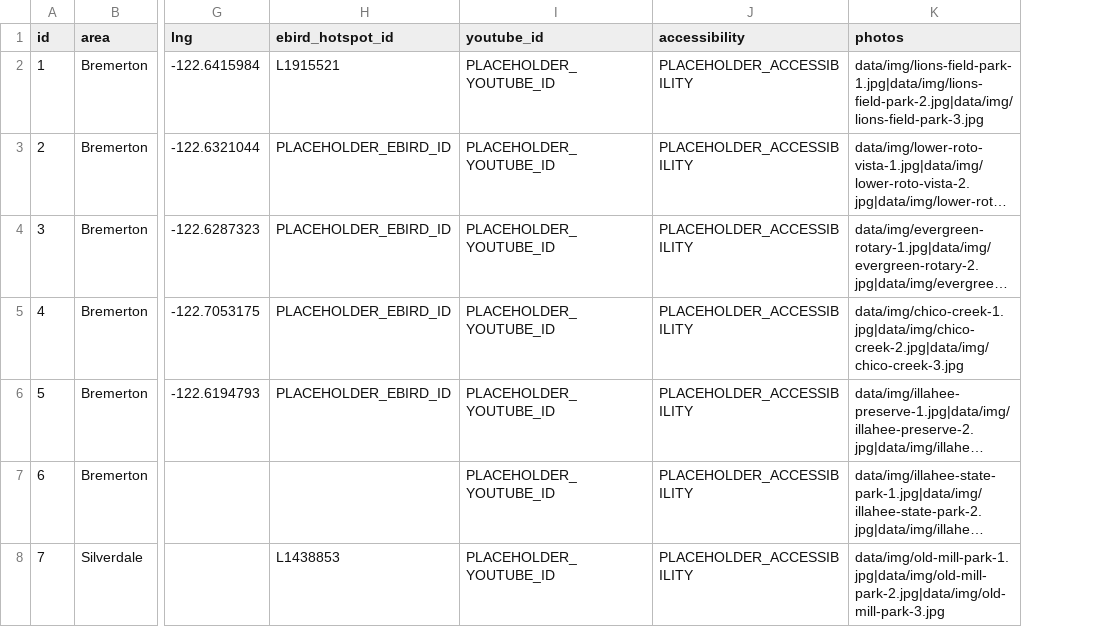
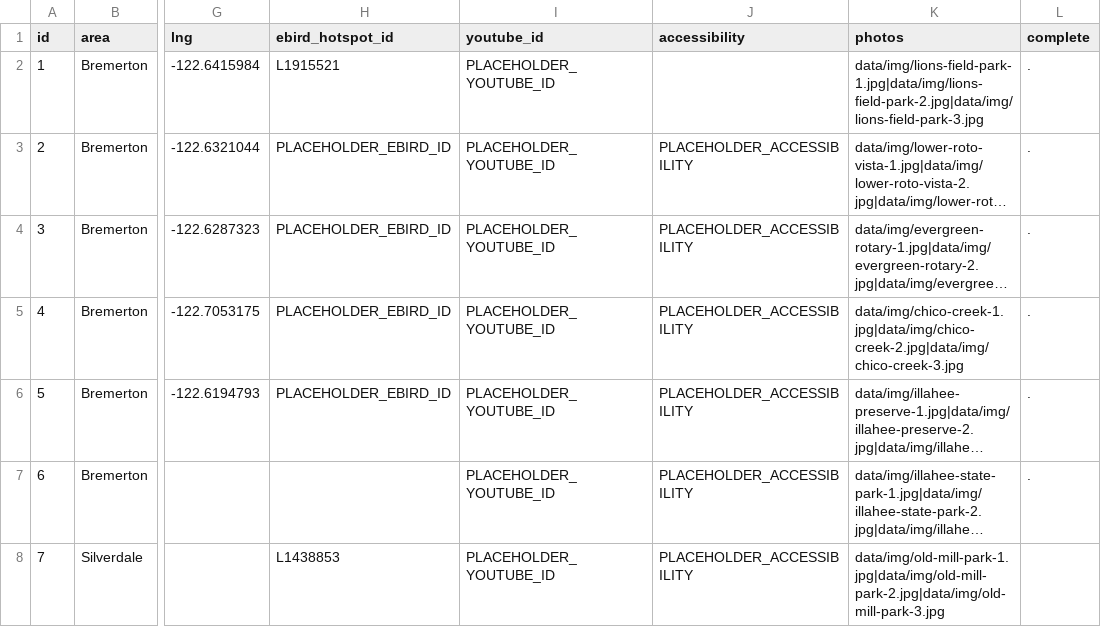
Before and after one commit to JoeyWillman/KAS-where-to-bird, a CSV file: sites.csv, drawn as a sheet; only a part is shown, gaps mark what is left out; long unchanged cells end in …; the diff covers the shown part only; the diff names each change by its address in the sheet, - before the commit and + after, or states it on an @@ line.

```diff
--- a/sites.csv
+++ b/sites.csv
+column L (complete), rows 2-7: all .
-J2 (accessibility): PLACEHOLDER_ACCESSIBILITY
+J2 (accessibility): (empty)
```
Also changed, not shown: 21 edited cells elsewhere in this file, 26 other files.
